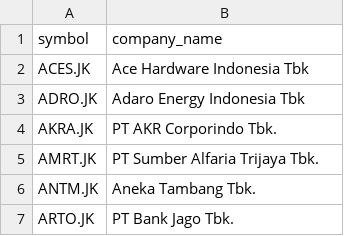
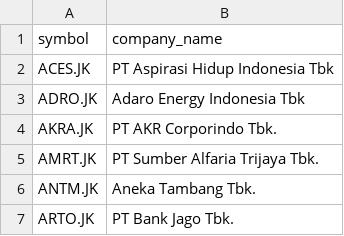
Before and after one commit to supertypeai/sectors_indices_company_list, a CSV file: company_list/companies_list_idx30.csv, drawn as a sheet; only a part is shown.

```diff
--- a/company_list/companies_list_idx30.csv
+++ b/company_list/companies_list_idx30.csv
@@ -1,3 +1,3 @@
 symbol,company_name
-ACES.JK,Ace Hardware Indonesia Tbk
+ACES.JK,PT Aspirasi Hidup Indonesia Tbk
 ADRO.JK,Adaro Energy Indonesia Tbk
```
Also changed, not shown: company_list/companies_list_idxg30.csv, company_list/companies_list_idxhidiv20.csv, 5 other files.
